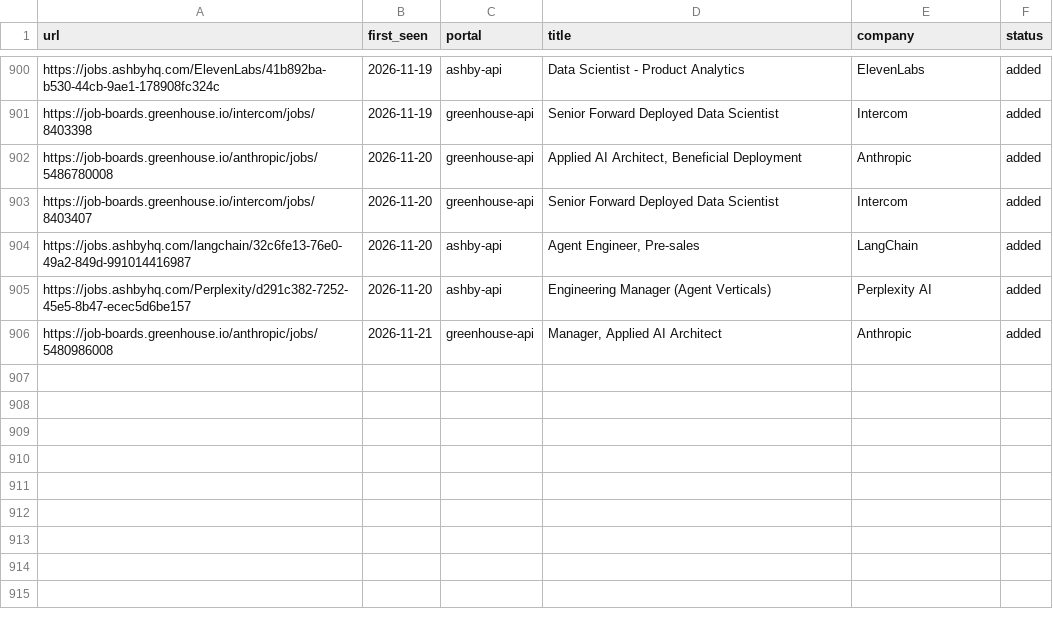
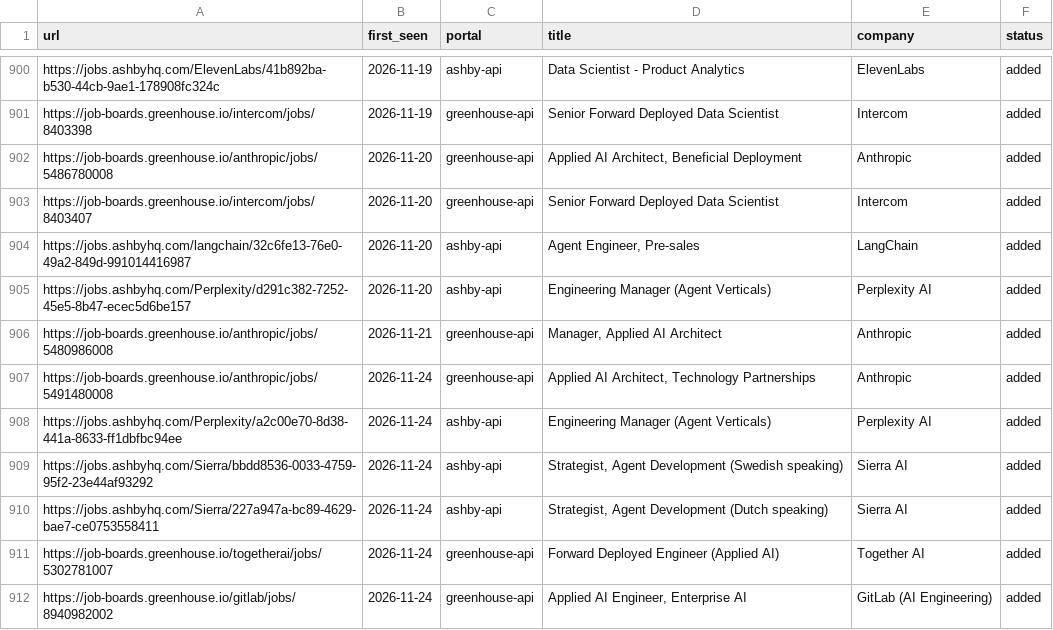
Before and after one commit to jayavardhan8907/AutomateJob, a TSV file: data/scan-history.tsv, drawn as a sheet; only a part is shown, gaps mark what is left out; the diff names each change by its address in the sheet, - before the commit and + after, or states it on an @@ line.

Commit message:
chore: auto-scan 2026-11-24

```diff
--- a/data/scan-history.tsv
+++ b/data/scan-history.tsv
+row 907: https://job-boards.greenhouse.io/anthropic/jobs/5491480008 | 2026-11-24 | greenhouse-api | Applied AI Architect, Technology Partnerships | Anthropic | added
+row 908: https://jobs.ashbyhq.com/Perplexity/a2c00e70-8d38-441a-8633-ff1dbfbc94ee | 2026-11-24 | ashby-api | Engineering Manager (Agent Verticals) | Perplexity AI | added
+row 909: https://jobs.ashbyhq.com/Sierra/bbdd8536-0033-4759-95f2-23e44af93292 | 2026-11-24 | ashby-api | Strategist, Agent Development (Swedish speaking) | Sierra AI | added
+row 910: https://jobs.ashbyhq.com/Sierra/227a947a-bc89-4629-bae7-ce0753558411 | 2026-11-24 | ashby-api | Strategist, Agent Development (Dutch speaking) | Sierra AI | added
+row 911: https://job-boards.greenhouse.io/togetherai/jobs/5302781007 | 2026-11-24 | greenhouse-api | Forward Deployed Engineer (Applied AI) | Together AI | added
+row 912: https://job-boards.greenhouse.io/gitlab/jobs/8940982002 | 2026-11-24 | greenhouse-api | Applied AI Engineer, Enterprise AI | GitLab (AI Engineering) | added
```
Also changed, not shown: 1 other file.
